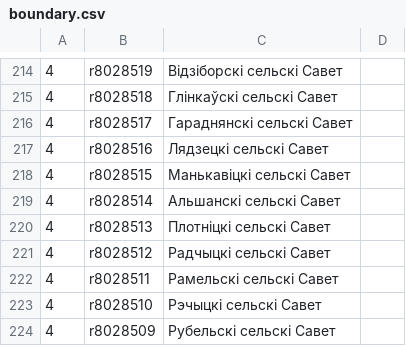
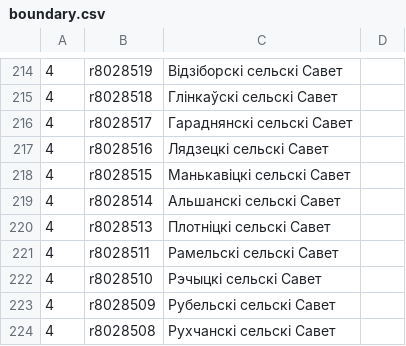
Before and after one commit to lidacity/osm-validator, a CSV file: docs/boundary.csv, drawn as a sheet; only a part is shown, gaps mark what is left out; the shorter side is filled out with more unchanged rows.

```diff
--- a/docs/boundary.csv
+++ b/docs/boundary.csv
@@ -220,3 +220,2 @@
 4;r8028513;Плотніцкі сельскі Савет;
-4;r8028512;Радчыцкі сельскі Савет;
 4;r8028511;Рамельскі сельскі Савет;
```
Also changed, not shown: docs/missing.csv, docs/network.csv, 12 other files.
